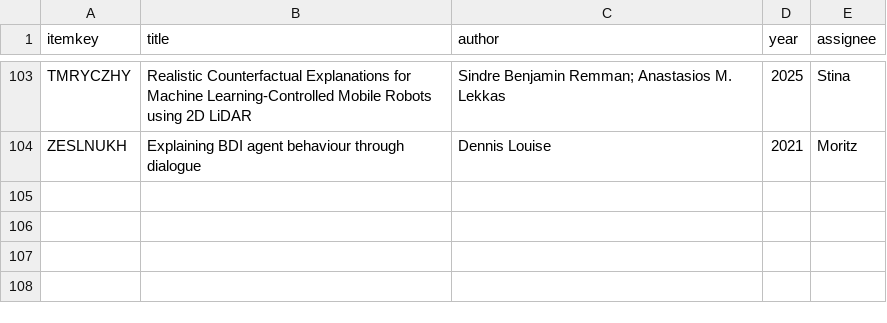
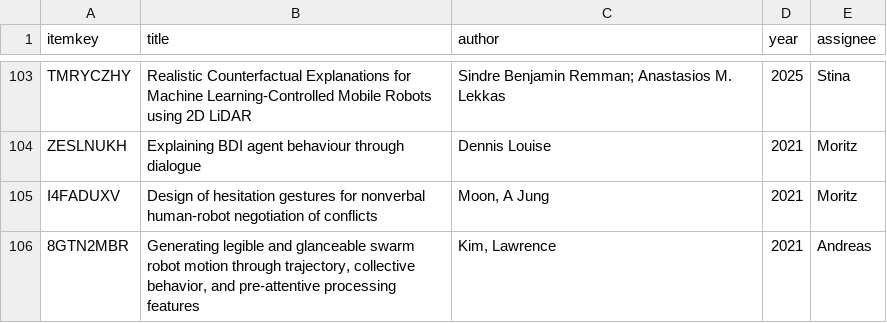
Before and after one commit to awied1404/slr-data-extraction-tool, a CSV file: 2026-02-24_data-extraction-assignments(in).csv, drawn as a sheet; only a part is shown, gaps mark what is left out; the diff names each change by its address in the sheet, - before the commit and + after, or states it on an @@ line.

Commit message:
feat: add missing papers

```diff
--- a/2026-02-24_data-extraction-assignments(in).csv
+++ b/2026-02-24_data-extraction-assignments(in).csv
+row 105: I4FADUXV | Design of hesitation gestures for nonverbal human-robot negotiation of conflicts | Moon, A Jung | 2021 | Moritz
+row 106: 8GTN2MBR | Generating legible and glanceable swarm robot motion through trajectory, collective behavior, and pre-attentive processing features | Kim, Lawrence | 2021 | Andreas
```
